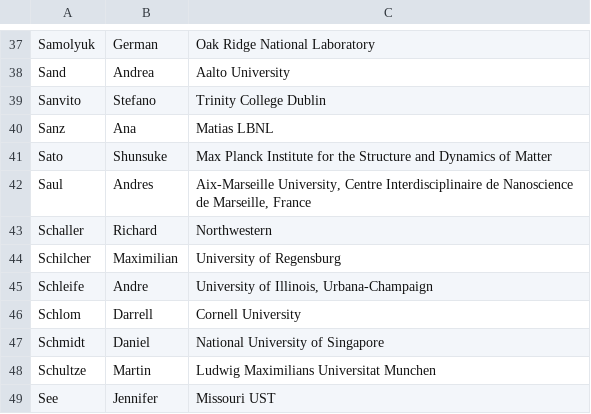
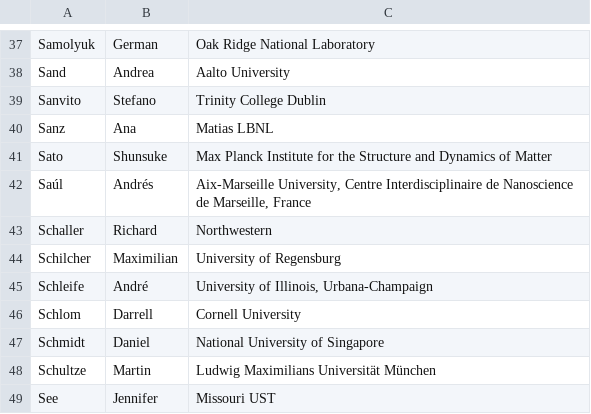
Before and after one commit to dasc01/NPNEQ-draft, a CSV file: COIs/coi_4.csv, drawn as a sheet; only a part is shown, gaps mark what is left out.

```diff
--- a/COIs/coi_4.csv
+++ b/COIs/coi_4.csv
@@ -41,9 +41,9 @@ Sanz,Ana,Matias LBNL
 Sato,Shunsuke,Max Planck Institute for the Structure and Dynamics of Matter
-Saul,Andres,"Aix-Marseille University, Centre Interdisciplinaire de Nanoscience de Marseille, France"
+Saúl,Andrés,"Aix-Marseille University, Centre Interdisciplinaire de Nanoscience de Marseille, France"
 Schaller,Richard,Northwestern
 Schilcher,Maximilian,University of Regensburg
-Schleife,Andre,"University of Illinois, Urbana-Champaign"
+Schleife,André,"University of Illinois, Urbana-Champaign"
 Schlom,Darrell,Cornell University
 Schmidt,Daniel,National University of Singapore
-Schultze,Martin,Ludwig Maximilians Universitat Munchen
+Schultze,Martin,Ludwig Maximilians Universität München
 See,Jennifer,Missouri UST
```
Also changed, not shown: 5 other files.
